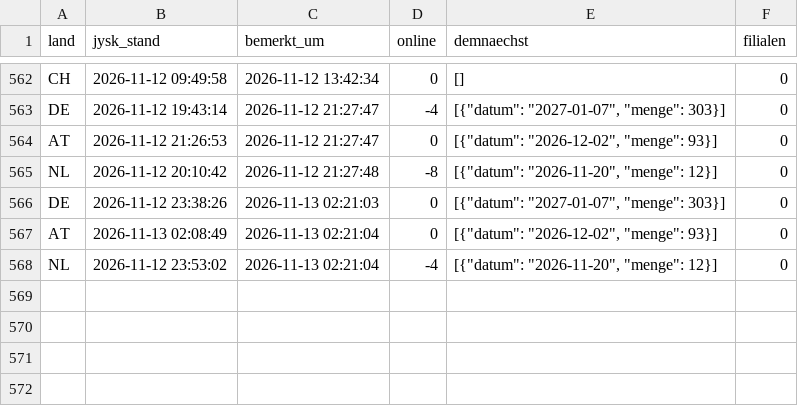
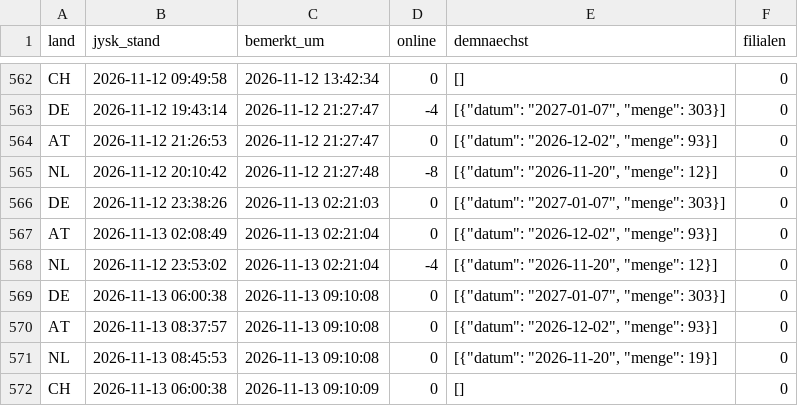
Before and after one commit to Transferdata26/jysk-waechter, a CSV file: aktualisierungen.csv, drawn as a sheet; only a part is shown, gaps mark what is left out.

```diff
--- a/aktualisierungen.csv
+++ b/aktualisierungen.csv
@@ -568 +568,5 @@ AT;2026-11-13 02:08:49;2026-11-13 02:21:04;0;[{"datum": "2026-12-02", "menge": 9
 NL;2026-11-12 23:53:02;2026-11-13 02:21:04;-4;[{"datum": "2026-11-20", "menge": 12}];0
+DE;2026-11-13 06:00:38;2026-11-13 09:10:08;0;[{"datum": "2027-01-07", "menge": 303}];0
+AT;2026-11-13 08:37:57;2026-11-13 09:10:08;0;[{"datum": "2026-12-02", "menge": 93}];0
+NL;2026-11-13 08:45:53;2026-11-13 09:10:08;0;[{"datum": "2026-11-20", "menge": 19}];0
+CH;2026-11-13 06:00:38;2026-11-13 09:10:09;0;[];0
```
Also changed, not shown: 1 other file.
